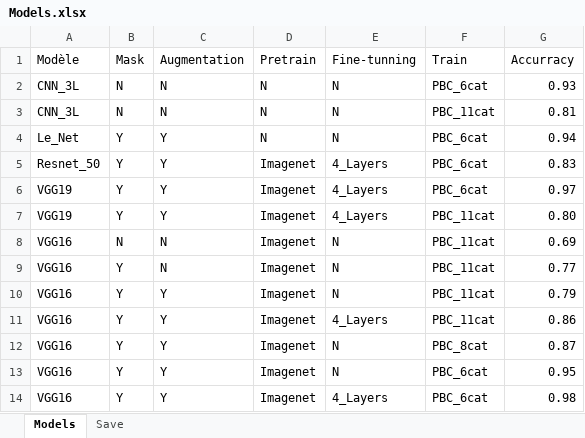
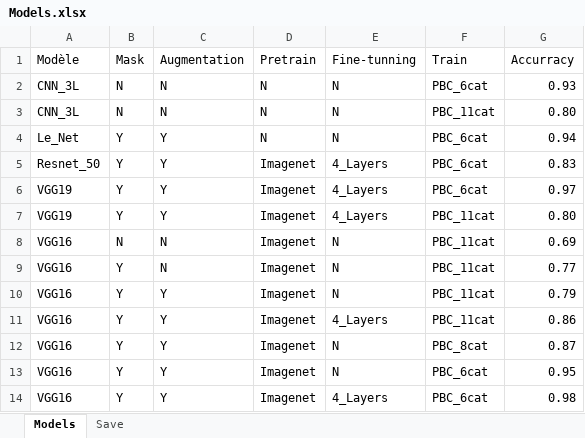
Before and after one commit to BloodCellsAI/BloodCellsApp, an Excel workbook: data/Tables/Models.xlsx, sheet Models, drawn as a sheet; values as stored, in another font and other column widths than the file's, no borders; the diff names each change by its address in the sheet, - before the commit and + after, or states it on an @@ line.

Commit message:
Data correction

```diff
--- a/data/Tables/Models.xlsx (sheet Models)
+++ b/data/Tables/Models.xlsx (sheet Models)
-G3 (Accurracy): 0.81
+G3 (Accurracy): 0.80
```
Also changed, not shown: 1 other file.
